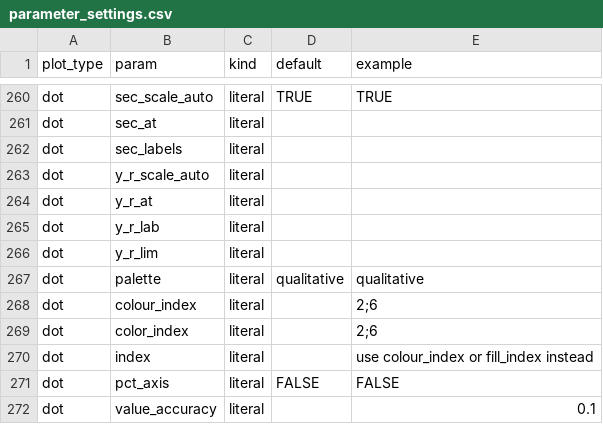
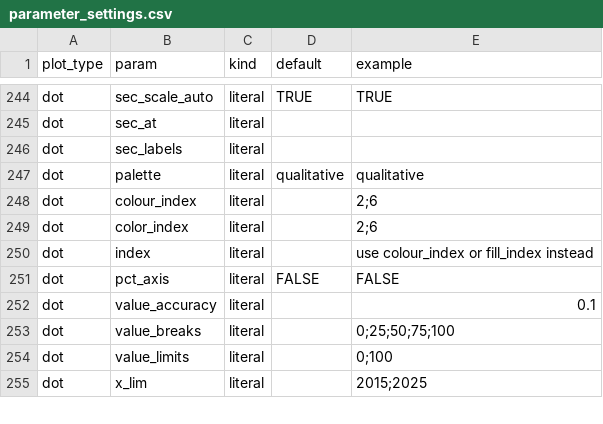
Before and after one commit to joris-klingen/ggcpb, a CSV file: inst/extdata/parameter_settings.csv, drawn as a sheet; only a part is shown, gaps mark what is left out; the shorter side is filled out with more unchanged rows; the diff covers the shown part only; the diff names each change by its address in the sheet, - before the commit and + after, or states it on an @@ line.

```diff
--- a/inst/extdata/parameter_settings.csv
+++ b/inst/extdata/parameter_settings.csv
-row 263: dot | y_r_scale_auto | literal
-row 264: dot | y_r_at | literal
-row 265: dot | y_r_lab | literal
-row 266: dot | y_r_lim | literal
```
Also changed, not shown: 16 removed rows elsewhere in this file, 10 other files.
